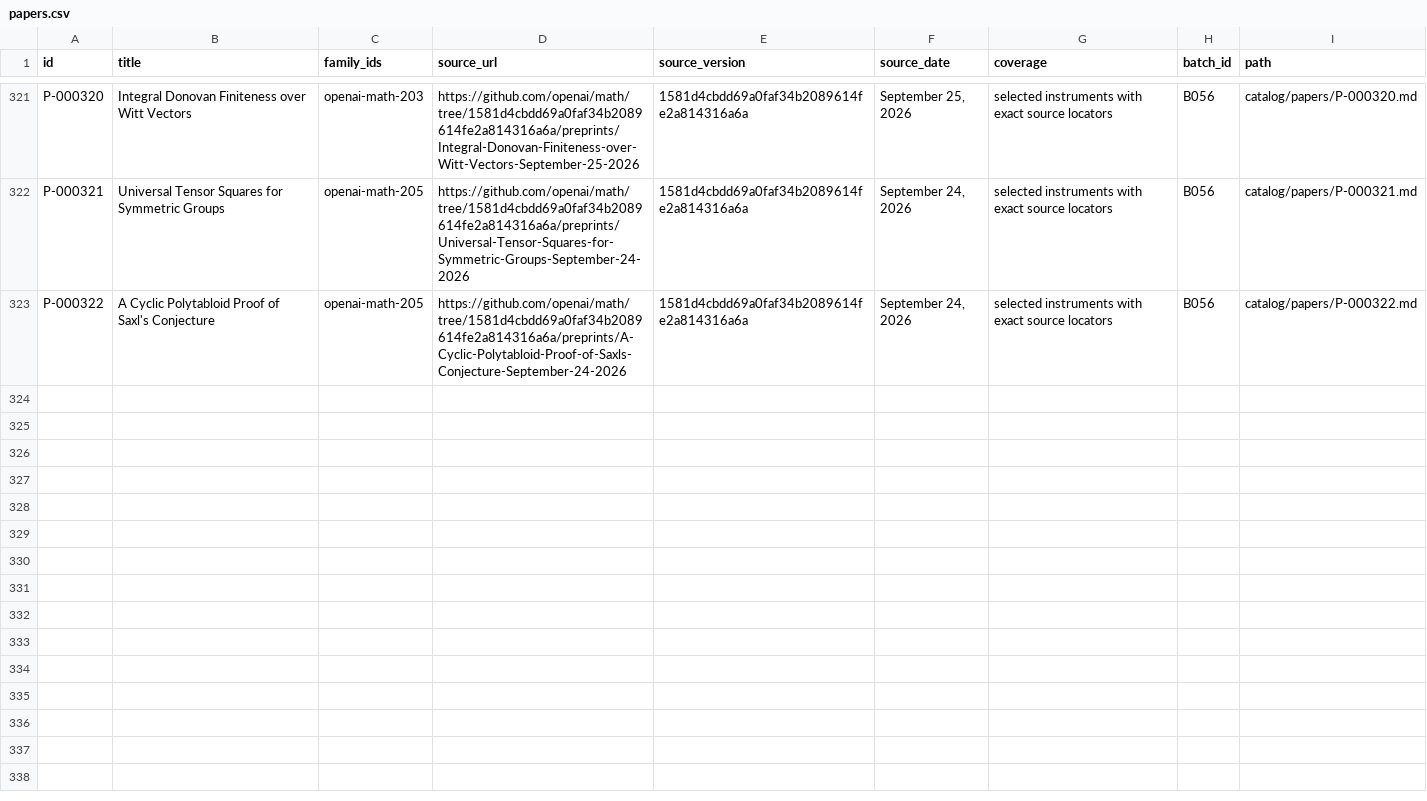
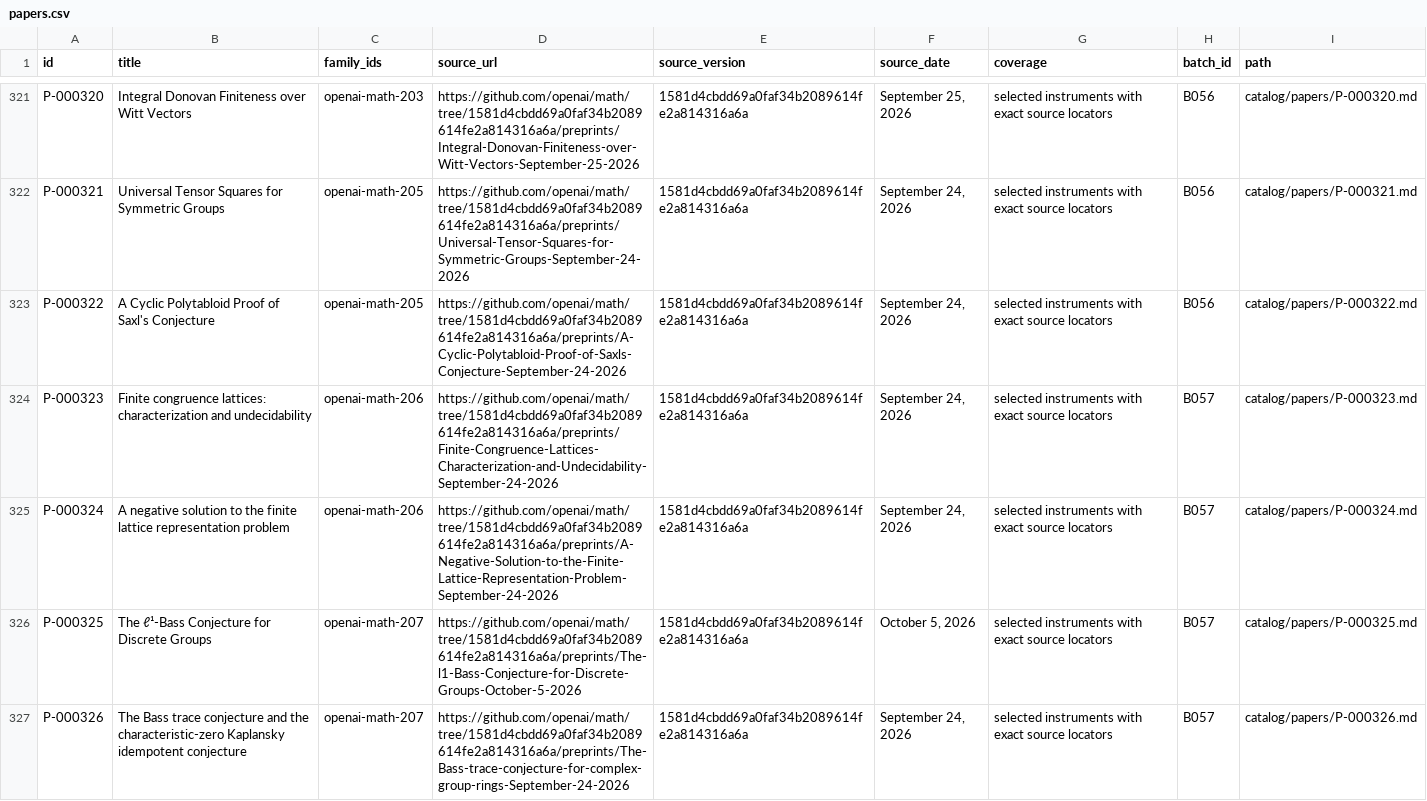
Before and after one commit to yxie2/math-instruments, a CSV file: exports/papers.csv, drawn as a sheet; only a part is shown, gaps mark what is left out; the diff covers the shown part only.

```diff
--- a/exports/papers.csv
+++ b/exports/papers.csv
@@ -323 +323,5 @@ P-000321,Universal Tensor Squares for Symmetric Groups,openai-math-205,https://g
 P-000322,A Cyclic Polytabloid Proof of Saxl's Conjecture,openai-math-205,https://github.com/openai/math/tree/1581d4cbdd69a0faf34b2089614fe2a814316a6a/preprints/A-Cyclic-Polytabloid-Proof-of-Saxls-Conjecture-September-24-2026,1581d4cbdd69a0faf34b2089614fe2a814316a6a,"September 24, 2026",selected instruments with exact source locators,B056,catalog/papers/P-000322.md
+P-000323,Finite congruence lattices: characterization and undecidability,openai-math-206,https://github.com/openai/math/tree/1581d4cbdd69a0faf34b2089614fe2a814316a6a/preprints/Finite-Congruence-Lattices-Characterization-and-Undecidability-September-24-2026,1581d4cbdd69a0faf34b2089614fe2a814316a6a,"September 24, 2026",selected instruments with exact source locators,B057,catalog/papers/P-000323.md
+P-000324,A negative solution to the finite lattice representation problem,openai-math-206,https://github.com/openai/math/tree/1581d4cbdd69a0faf34b2089614fe2a814316a6a/preprints/A-Negative-Solution-to-the-Finite-Lattice-Representation-Problem-September-24-2026,1581d4cbdd69a0faf34b2089614fe2a814316a6a,"September 24, 2026",selected instruments with exact source locators,B057,catalog/papers/P-000324.md
+P-000325,The ℓ¹-Bass Conjecture for Discrete Groups,openai-math-207,https://github.com/openai/math/tree/1581d4cbdd69a0faf34b2089614fe2a814316a6a/preprints/The-l1-Bass-Conjecture-for-Discrete-Groups-October-5-2026,1581d4cbdd69a0faf34b2089614fe2a814316a6a,"October 5, 2026",selected instruments with exact source locators,B057,catalog/papers/P-000325.md
+P-000326,The Bass trace conjecture and the characteristic-zero Kaplansky idempotent conjecture,openai-math-207,https://github.com/openai/math/tree/1581d4cbdd69a0faf34b2089614fe2a814316a6a/preprints/The-Bass-trace-conjecture-for-complex-group-rings-September-24-2026,1581d4cbdd69a0faf34b2089614fe2a814316a6a,"September 24, 2026",selected instruments with exact source locators,B057,catalog/papers/P-000326.md
```
Also changed, not shown: 4 added rows elsewhere in this file, exports/families.csv, exports/instruments.csv, 38 other files.
